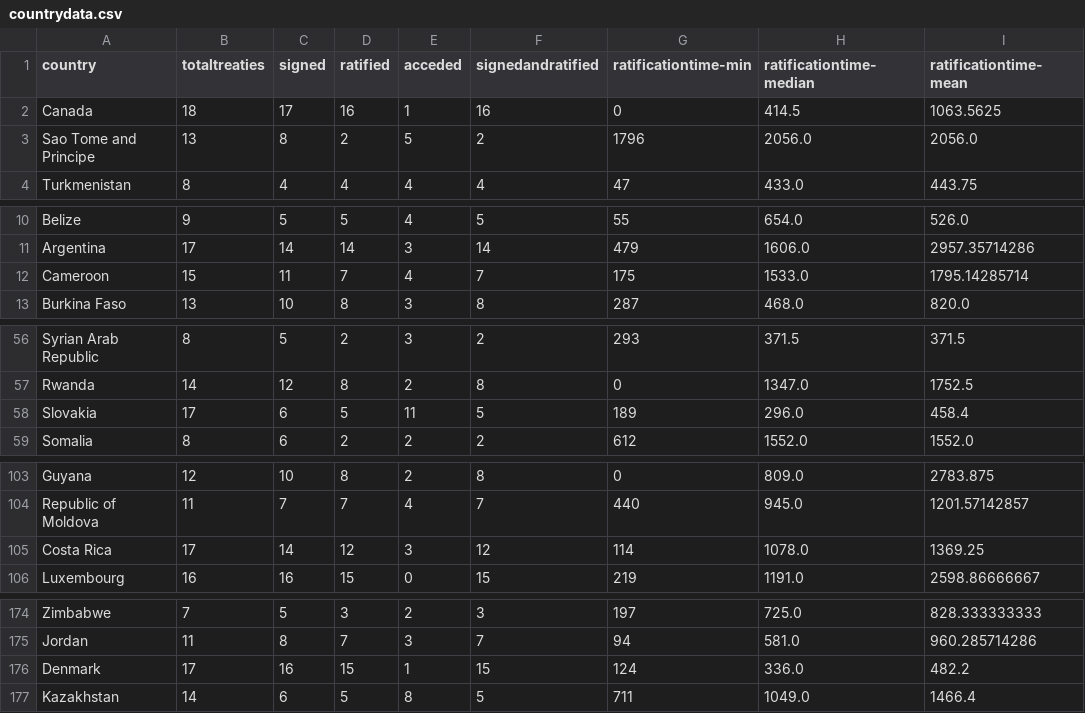
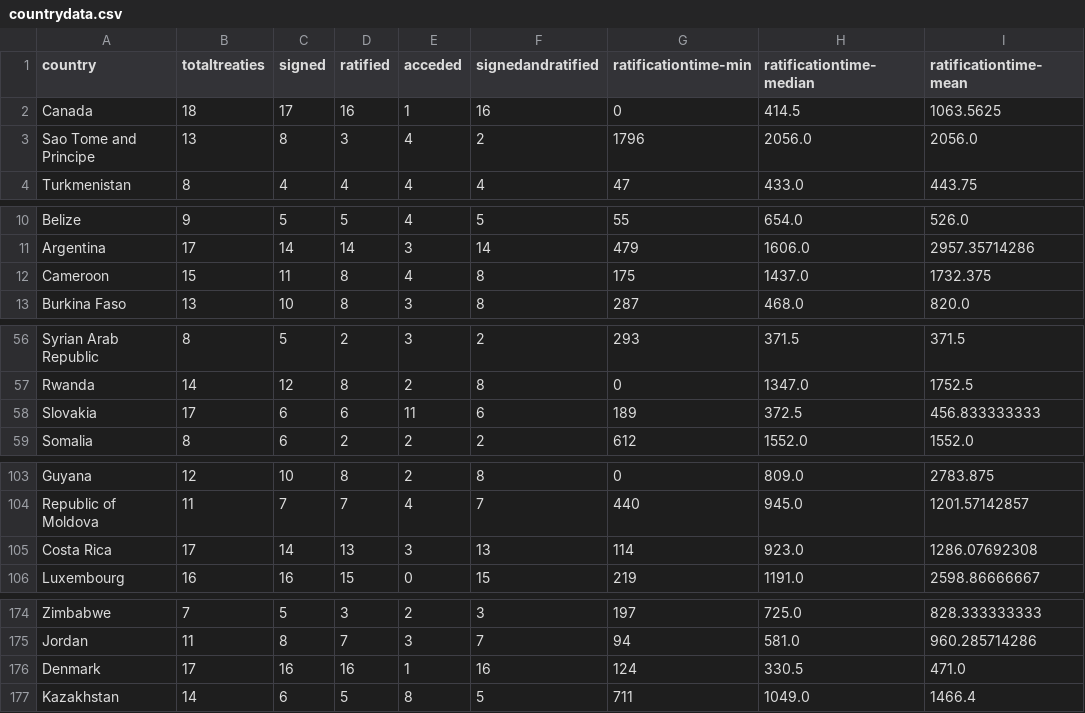
Before and after one commit to ohnemax/treatyratification, a CSV file: countrydata.csv, drawn as a sheet; only a part is shown, gaps mark what is left out; the diff covers the shown part only; the diff names each change by its address in the sheet, - before the commit and + after, or states it on an @@ line.

```diff
--- a/countrydata.csv
+++ b/countrydata.csv
-D3 (ratified): 2
+D3 (ratified): 3
-E3 (acceded): 5
+E3 (acceded): 4
-D12 (ratified): 7
+D12 (ratified): 8
-F12 (signedandratified): 7
+F12 (signedandratified): 8
-H12 (ratificationtime-median): 1533.0
+H12 (ratificationtime-median): 1437.0
-I12 (ratificationtime-mean): 1795.14285714
+I12 (ratificationtime-mean): 1732.375
-D58 (ratified): 5
+D58 (ratified): 6
-F58 (signedandratified): 5
+F58 (signedandratified): 6
-H58 (ratificationtime-median): 296.0
+H58 (ratificationtime-median): 372.5
-I58 (ratificationtime-mean): 458.4
+I58 (ratificationtime-mean): 456.833333333
-D105 (ratified): 12
+D105 (ratified): 13
-F105 (signedandratified): 12
+F105 (signedandratified): 13
-H105 (ratificationtime-median): 1078.0
+H105 (ratificationtime-median): 923.0
-I105 (ratificationtime-mean): 1369.25
+I105 (ratificationtime-mean): 1286.07692308
-D176 (ratified): 15
+D176 (ratified): 16
-F176 (signedandratified): 15
+F176 (signedandratified): 16
-H176 (ratificationtime-median): 336.0
+H176 (ratificationtime-median): 330.5
-I176 (ratificationtime-mean): 482.2
+I176 (ratificationtime-mean): 471.0
```
Also changed, not shown: 37 edited cells elsewhere in this file, countrytreatydata.csv, 2 other files.
